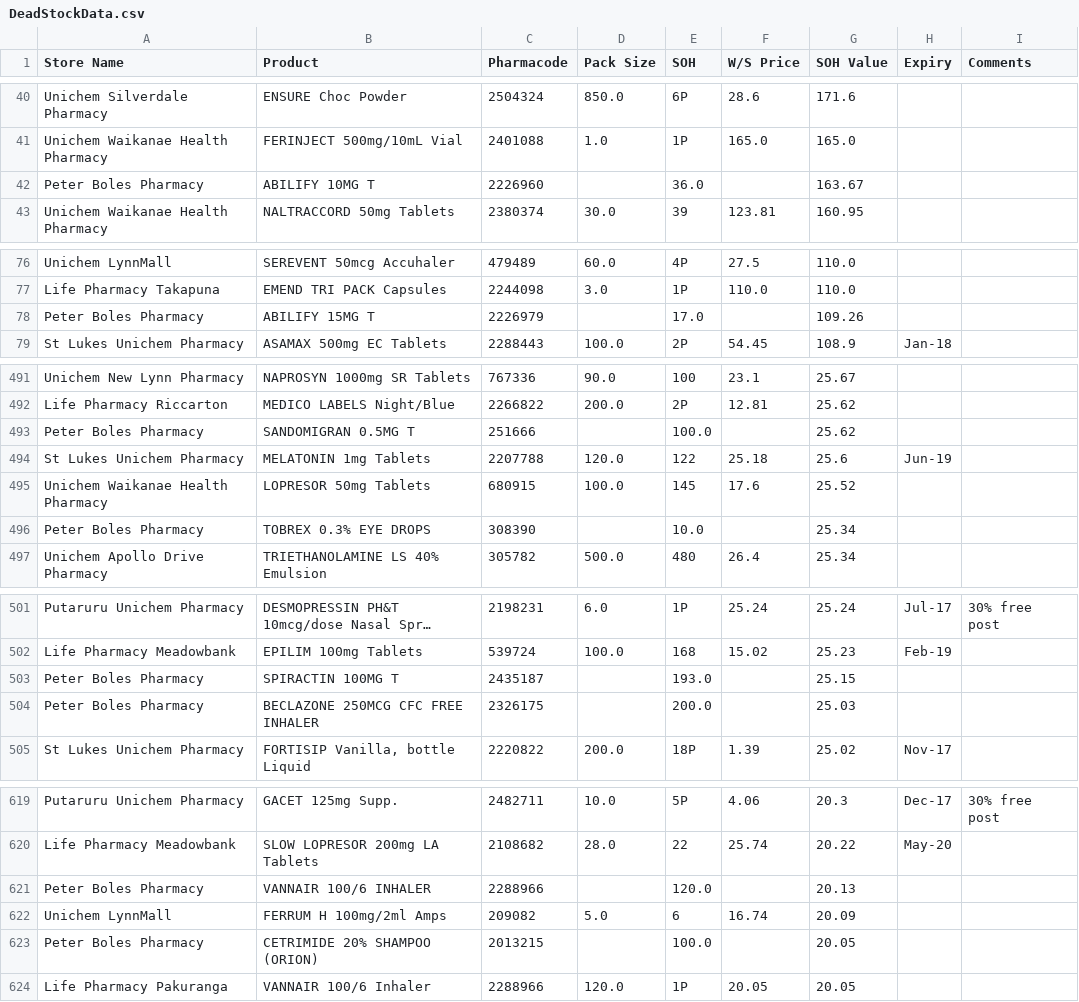
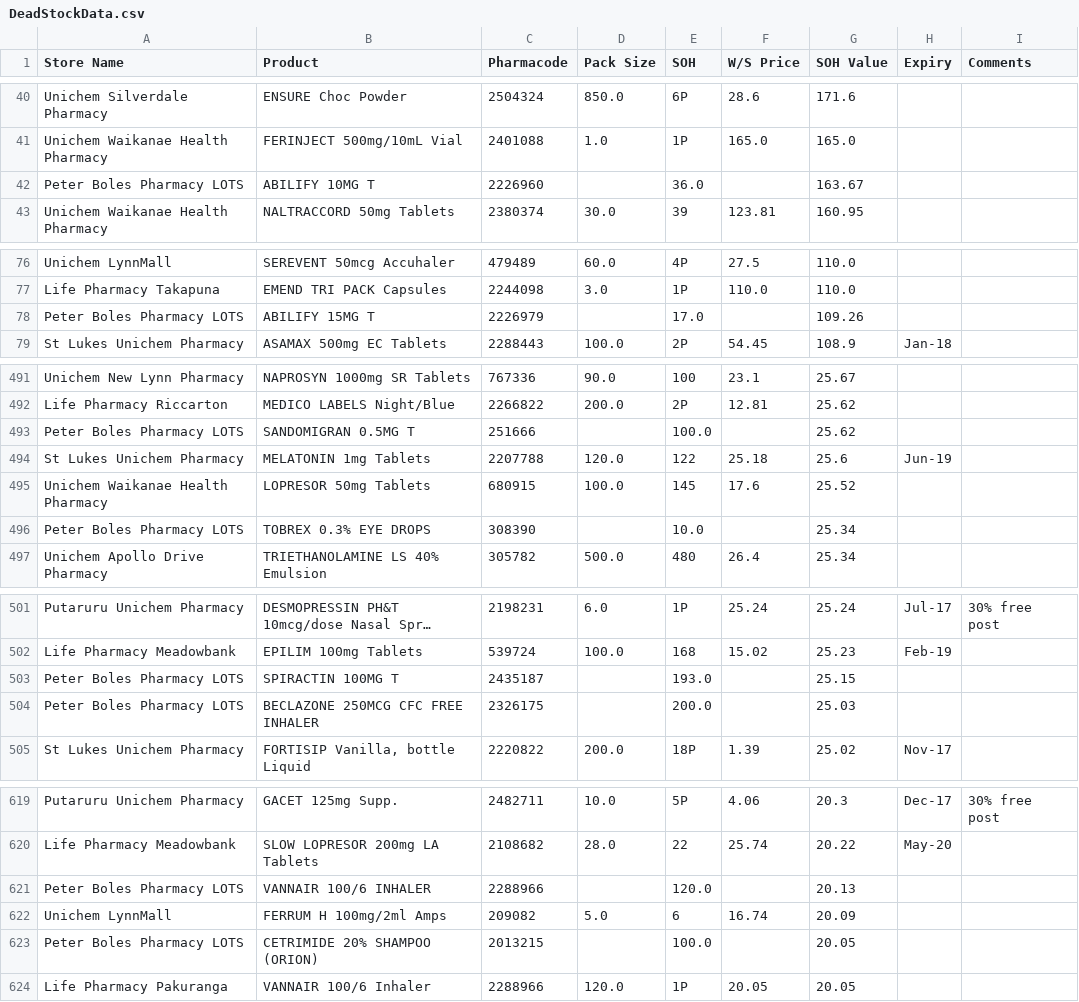
Before and after one commit to walanma/deadpool, a CSV file: data/DeadStockData.csv, drawn as a sheet; only a part is shown, gaps mark what is left out; long unchanged cells end in …; the diff covers the shown part only; the diff names each change by its address in the sheet, - before the commit and + after, or states it on an @@ line.

```diff
--- a/data/DeadStockData.csv
+++ b/data/DeadStockData.csv
-A42 (Store Name): Peter Boles Pharmacy
+A42 (Store Name): Peter Boles Pharmacy LOTS
-A78 (Store Name): Peter Boles Pharmacy
+A78 (Store Name): Peter Boles Pharmacy LOTS
-A493 (Store Name): Peter Boles Pharmacy
+A493 (Store Name): Peter Boles Pharmacy LOTS
-A496 (Store Name): Peter Boles Pharmacy
+A496 (Store Name): Peter Boles Pharmacy LOTS
-A503:A504 (Store Name): Peter Boles Pharmacy
+A503:A504 (Store Name): Peter Boles Pharmacy LOTS
-A621 (Store Name): Peter Boles Pharmacy
+A621 (Store Name): Peter Boles Pharmacy LOTS
-A623 (Store Name): Peter Boles Pharmacy
+A623 (Store Name): Peter Boles Pharmacy LOTS
```
Also changed, not shown: 28 edited cells elsewhere in this file, data/Input.csv.
